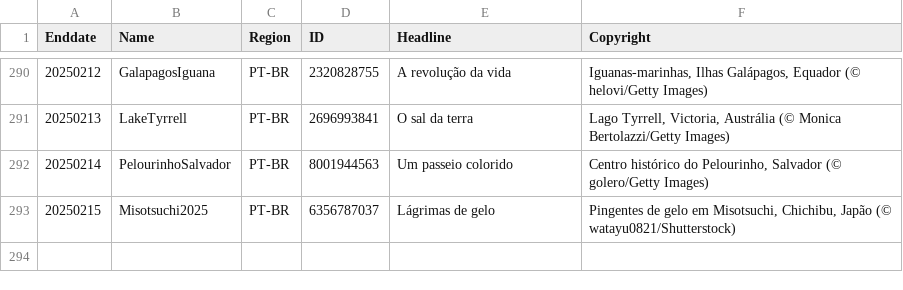
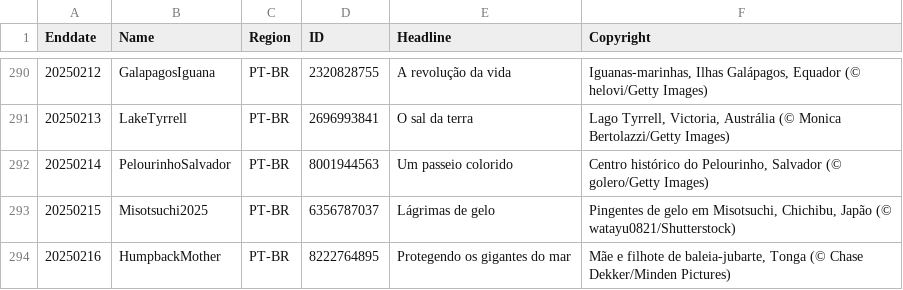
Before and after one commit to taumasyang/imageArchive, a CSV file: metadata/PT-BR.csv, drawn as a sheet; only a part is shown, gaps mark what is left out; the diff names each change by its address in the sheet, - before the commit and + after, or states it on an @@ line.

```diff
--- a/metadata/PT-BR.csv
+++ b/metadata/PT-BR.csv
+row 294: 20250216 | HumpbackMother | PT-BR | 8222764895 | Protegendo os gigantes do mar | Mãe e filhote de baleia-jubarte, Tonga (© Chase Dekker/Minden Pictures)
```
Also changed, not shown: metadata/DE-DE.csv, metadata/EN-US.csv, 9 other files.
